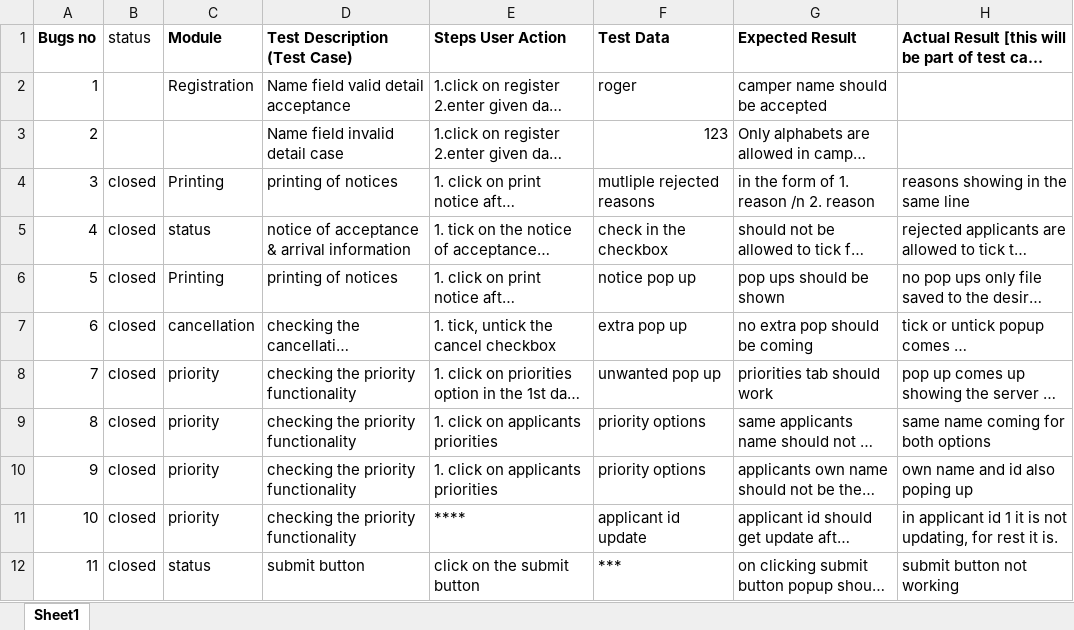
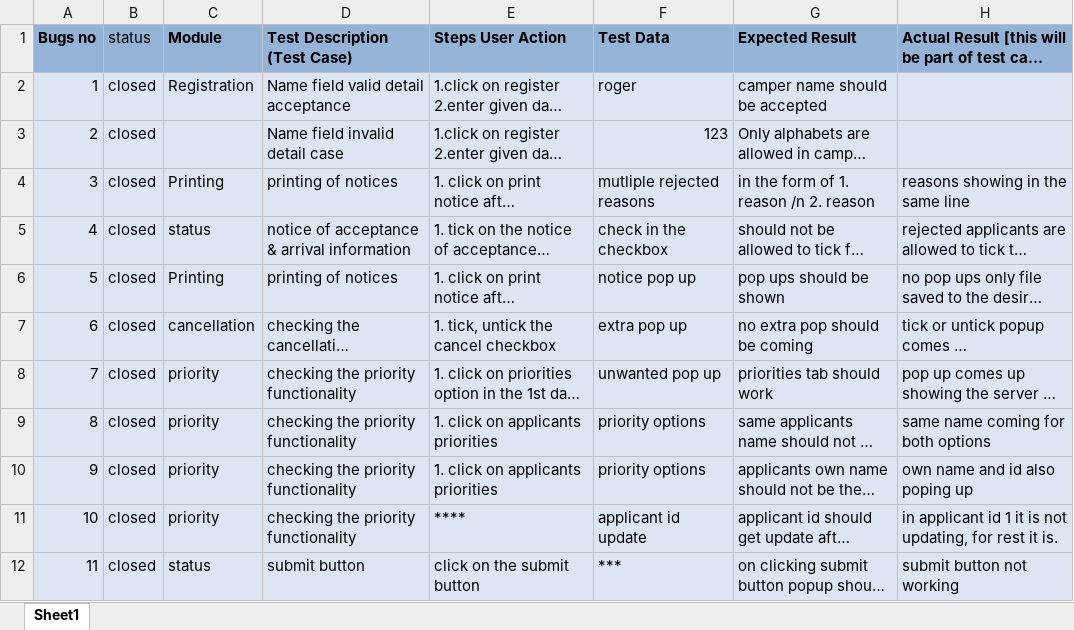
Before and after one commit to karbmk/CGU_software_development, an Excel workbook: Gila_Breath_Camp/Documents/gila-breath-test-cases.xlsx, sheet Sheet1, drawn as a sheet; only a part is shown; long unchanged cells end in …; values as stored, in another font and other column widths than the file's, no borders; the diff covers the shown part only; the diff names each change by its address in the sheet, - before the commit and + after, or states it on an @@ line.

```diff
--- a/Gila_Breath_Camp/Documents/gila-breath-test-cases.xlsx (sheet Sheet1)
+++ b/Gila_Breath_Camp/Documents/gila-breath-test-cases.xlsx (sheet Sheet1)
-A1:H1 fill: none
+A1:H1 fill: #95B3D7
-A2:H12 fill: none
+A2:H12 fill: #DCE6F2
-B2:B3 (status): (empty)
+B2:B3 (status): closed
```
Also changed, not shown: 1 added row, 3 edited cells and cell formats elsewhere in this sheet, 2 other files.
